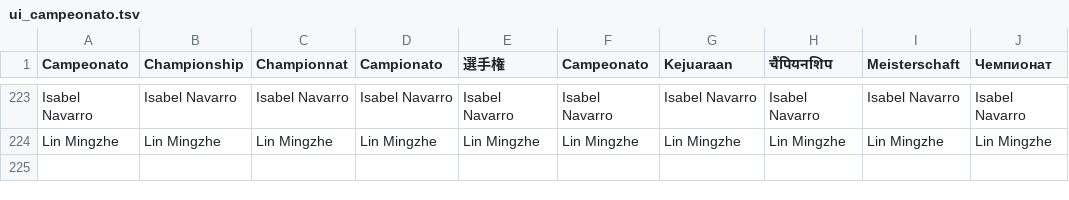
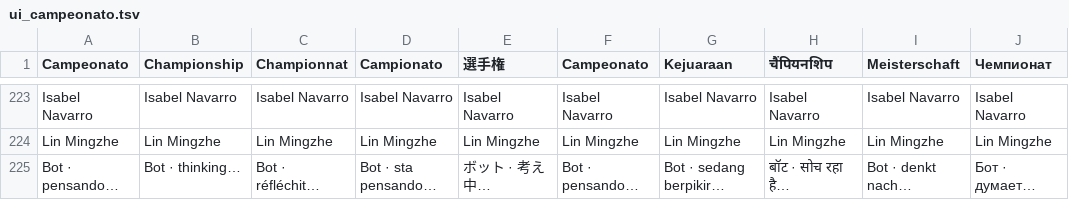
Before and after one commit to pabloprietorecio-afk/Chesssome-, a TSV file: tools/i18n/trad/ui_campeonato.tsv, drawn as a sheet; only a part is shown, gaps mark what is left out.

```diff
--- a/tools/i18n/trad/ui_campeonato.tsv
+++ b/tools/i18n/trad/ui_campeonato.tsv
@@ -224 +224,2 @@ Isabel Navarro	Isabel Navarro	Isabel Navarro	Isabel Navarro	Isabel Navarro	Isabe
 Lin Mingzhe	Lin Mingzhe	Lin Mingzhe	Lin Mingzhe	Lin Mingzhe	Lin Mingzhe	Lin Mingzhe	Lin Mingzhe	Lin Mingzhe	Lin Mingzhe
+Bot · pensando…	Bot · thinking…	Bot · réfléchit…	Bot · sta pensando…	ボット · 考え中…	Bot · pensando…	Bot · sedang berpikir…	बॉट · सोच रहा है…	Bot · denkt nach…	Бот · думает…
```
Also changed, not shown: 17 other files.
